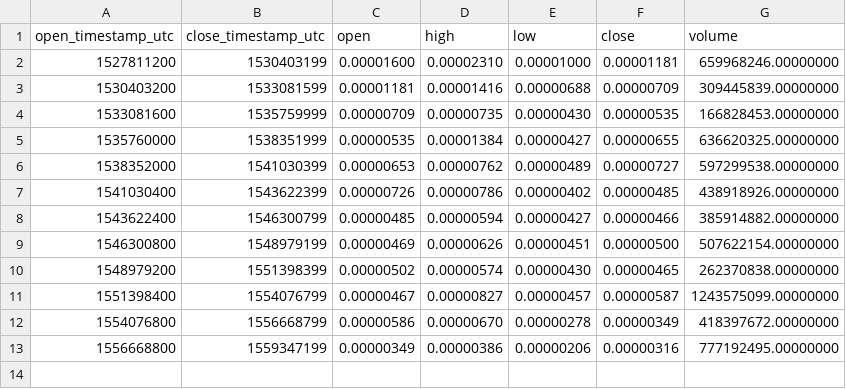
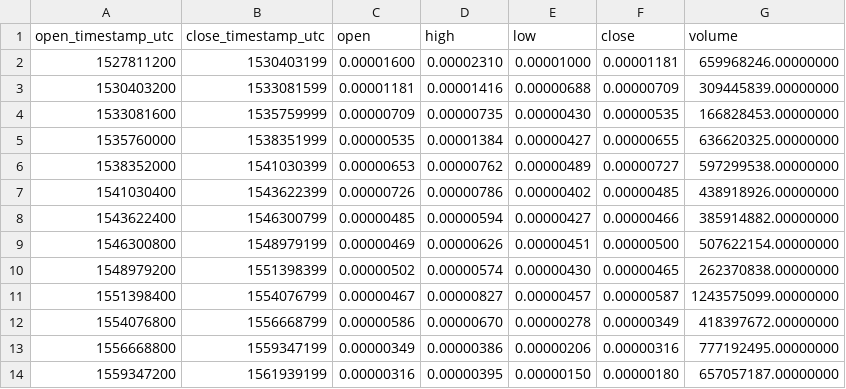
Before and after one commit to cryptobigbro/binance-DATABTC, a CSV file: binance-DATABTC-1M.csv, drawn as a sheet; the diff names each change by its address in the sheet, - before the commit and + after, or states it on an @@ line.

```diff
--- a/binance-DATABTC-1M.csv
+++ b/binance-DATABTC-1M.csv
+row 14: 1559347200 | 1561939199 | 0.00000316 | 0.00000395 | 0.00000150 | 0.00000180 | 657057187.00000000
```
Also changed, not shown: binance-DATABTC-1d.csv, binance-DATABTC-1h.csv.
